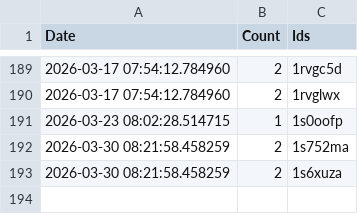
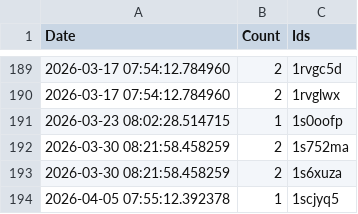
Before and after one commit to brianrocknj/race-reports, a CSV file: log.csv, drawn as a sheet; only a part is shown, gaps mark what is left out; the diff names each change by its address in the sheet, - before the commit and + after, or states it on an @@ line.

```diff
--- a/log.csv
+++ b/log.csv
+row 194: 2026-04-05 07:55:12.392378 | 1 | 1scjyq5
```
